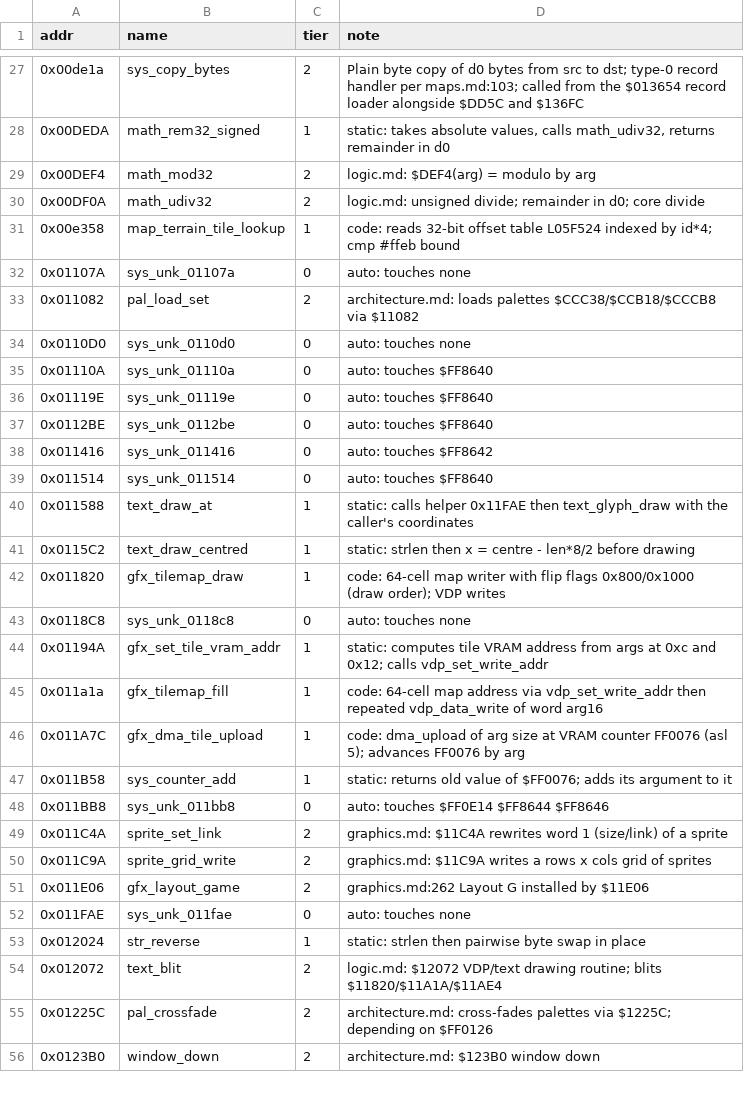
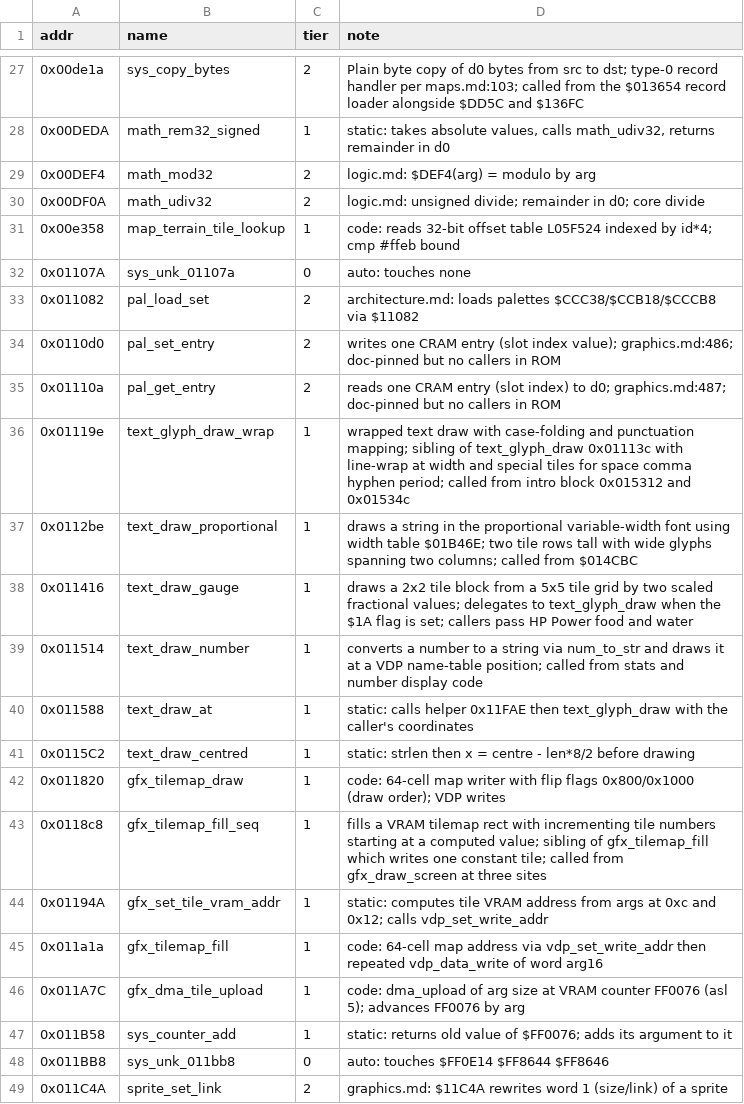
Before and after one commit to Dayset/RoPSegaMD16, a CSV file: disasm/symbols/auto.csv, drawn as a sheet; only a part is shown, gaps mark what is left out; the shorter side is filled out with more unchanged rows.

Commit message:
naming: shard 01 text/CRAM (7 names, M11 402/446)

```diff
--- a/disasm/symbols/auto.csv
+++ b/disasm/symbols/auto.csv
@@ -33,8 +33,8 @@ addr,name,tier,note
 0x011082,pal_load_set,2,architecture.md: loads palettes $CCC38/$CCB18/$CCCB8 via $11082
-0x0110D0,sys_unk_0110d0,0,auto: touches none
-0x01110A,sys_unk_01110a,0,auto: touches $FF8640
-0x01119E,sys_unk_01119e,0,auto: touches $FF8640
-0x0112BE,sys_unk_0112be,0,auto: touches $FF8640
-0x011416,sys_unk_011416,0,auto: touches $FF8642
-0x011514,sys_unk_011514,0,auto: touches $FF8640
+0x0110d0,pal_set_entry,2,writes one CRAM entry (slot index value); graphics.md:486; doc-pinned but no callers in ROM
+0x01110a,pal_get_entry,2,reads one CRAM entry (slot index) to d0; graphics.md:487; doc-pinned but no callers in ROM
+0x01119e,text_glyph_draw_wrap,1,wrapped text draw with case-folding and punctuation mapping; sibling of text_glyph_draw 0x01113c with line-wrap at width and special tiles for space comma hyphen period; called from intro block 0x015312 and 0x01534c
+0x0112be,text_draw_proportional,1,draws a string in the proportional variable-width font using width table $01B46E; two tile rows tall with wide glyphs spanning two columns; called from $014CBC
+0x011416,text_draw_gauge,1,draws a 2x2 tile block from a 5x5 tile grid by two scaled fractional values; delegates to text_glyph_draw when the $1A flag is set; callers pass HP Power food and water
+0x011514,text_draw_number,1,converts a number to a string via num_to_str and draws it at a VDP name-table position; called from stats and number display code
 0x011588,text_draw_at,1,static: calls helper 0x11FAE then text_glyph_draw with the caller's coordinates
@@ -42,3 +42,3 @@ addr,name,tier,note
 0x011820,gfx_tilemap_draw,1,code: 64-cell map writer with flip flags 0x800/0x1000 (draw order); VDP writes
-0x0118C8,sys_unk_0118c8,0,auto: touches none
+0x0118c8,gfx_tilemap_fill_seq,1,fills a VRAM tilemap rect with incrementing tile numbers starting at a computed value; sibling of gfx_tilemap_fill which writes one constant tile; called from gfx_draw_screen at three sites
 0x01194A,gfx_set_tile_vram_addr,1,static: computes tile VRAM address from args at 0xc and 0x12; calls vdp_set_write_addr
```
Also changed, not shown: 3 other files.
